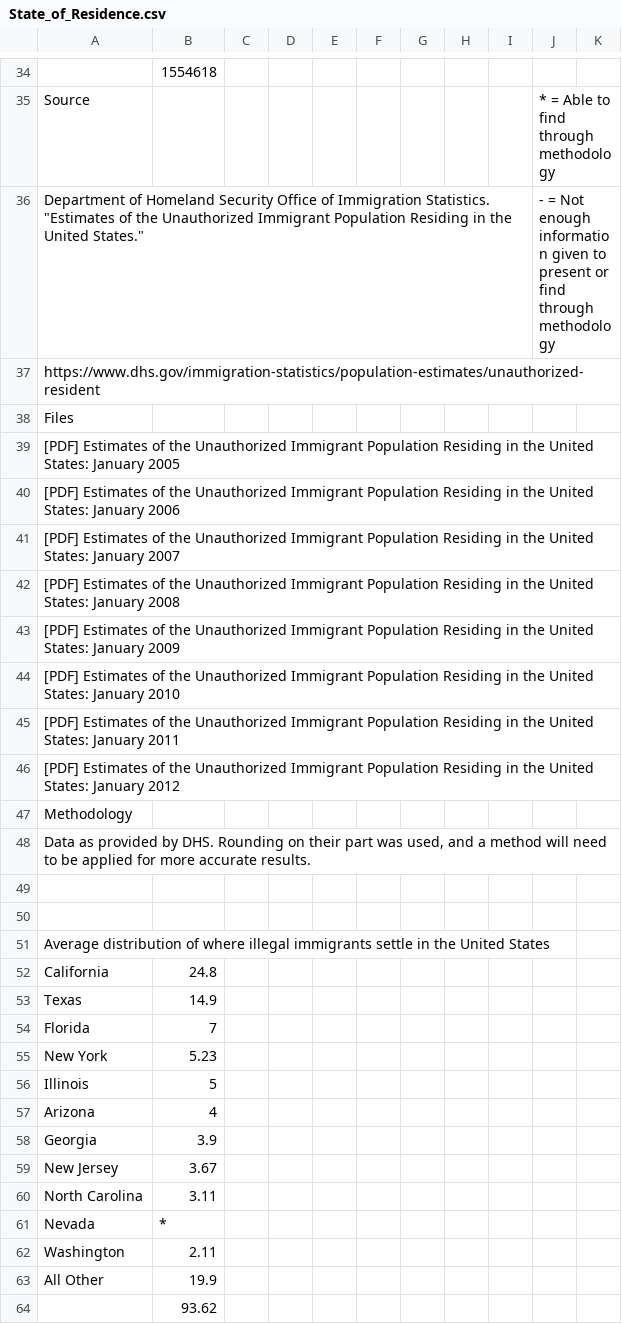
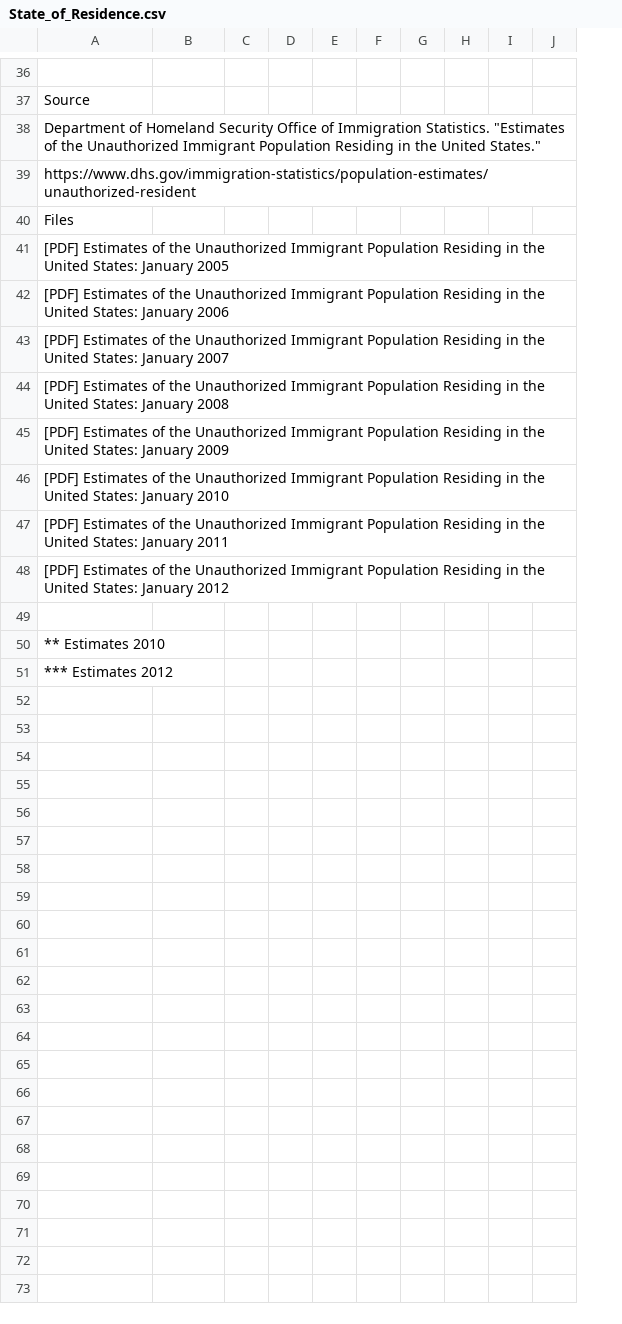
Before and after one commit to gageroland/DataWall, a CSV file: DATA/CreatedData/UnauthorizedImmigrantPopulation/State_of_Residence.csv, drawn as a sheet; only a part is shown, gaps mark what is left out; removed rows and columns are numbered as before the commit, all else as after; the diff covers the shown part only; the diff names each change by its address in the sheet, - before the commit and + after, or states it on an @@ line.

Commit message:
State of Residence V2
Exact data by DHS without any methodology/rounding unless done by DHS.

```diff
--- a/DATA/CreatedData/UnauthorizedImmigrantPopulation/State_of_Residence.csv
+++ b/DATA/CreatedData/UnauthorizedImmigrantPopulation/State_of_Residence.csv
-column K, empty
-B36: 1554618
+B36: (empty)
-J37: * = Able to find through methodology
+J37: (empty)
-J38: - = Not enough information given to present or find through methodology
+J38: (empty)
-row 47: Methodology
-row 48: Data as provided by DHS. Rounding on their part was used, and a method will need to be applied for more accurate results.
-A50: (empty)
+A50: ** Estimates 2010
-A51: Average distribution of where illegal immigrants settle in the United States
+A51: *** Estimates 2012
-row 52: California | 24.8
-row 53: Texas | 14.9
-row 54: Florida | 7
-row 55: New York | 5.23
-row 56: Illinois | 5
-row 57: Arizona | 4
-row 58: Georgia | 3.9
-row 59: New Jersey | 3.67
-row 60: North Carolina | 3.11
-row 61: Nevada | *
-row 62: Washington | 2.11
-row 63: All Other | 19.9
-row 64:  | 93.62
```
Also changed, not shown: 3 added rows, 1 removed row and 32 edited cells elsewhere in this file.
